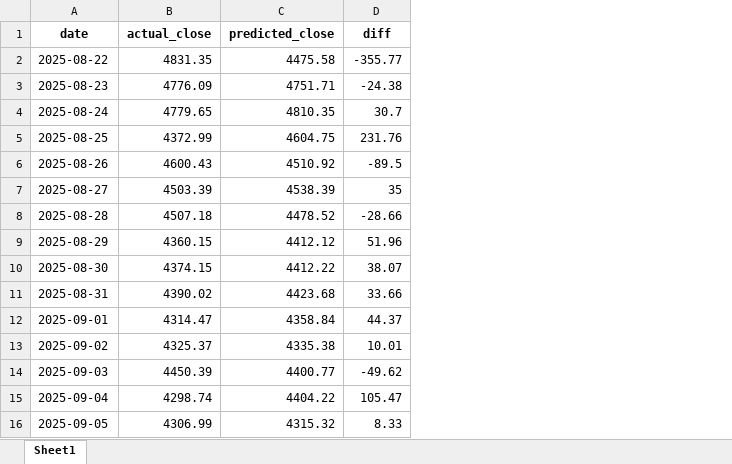
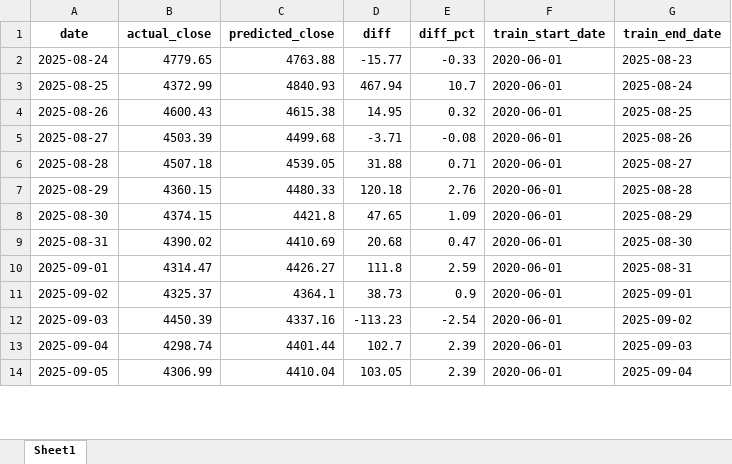
Before and after one commit to Yxggla/python-crypto-price-predict, an Excel workbook: exports/eth-usd_predictions_last90.xlsx, sheet Sheet1, drawn as a sheet; only a part is shown; values as stored, in another font and other column widths than the file's, no borders; removed rows and columns are numbered as before the commit, all else as after; the diff covers the shown part only; the diff names each change by its address in the sheet, - before the commit and + after, or states it on an @@ line.

Commit message:
Refactor main.py to implement rolling backtest for linear regression predictions, enhancing the prediction comparison function to include training dates. Update .gitignore to remove unnecessary entries and clean up documentation in various source files. Update data files for BTC, ETH, and SOL with new predictions and forecasts, along with corresponding visualizations for improved clarity.

```diff
--- a/exports/eth-usd_predictions_last90.xlsx (sheet Sheet1)
+++ b/exports/eth-usd_predictions_last90.xlsx (sheet Sheet1)
+column E (diff_pct), rows 2-14: -0.33 | 10.7 | 0.32 | -0.08 | 0.71 | 2.76 | 1.09 | 0.47 | 2.59 | 0.9 | -2.54 | 2.39 | 2.39
+column F (train_start_date), rows 2-14: all 2020-06-01
+column G (train_end_date), rows 2-14: 2025-08-23 | 2025-08-24 | 2025-08-25 | 2025-08-26 | 2025-08-27 | 2025-08-28 | 2025-08-29 | 2025-08-30 | 2025-08-31 | 2025-09-01 | 2025-09-02 | 2025-09-03 | 2025-09-04
-row 2: 2025-08-22 | 4831.35 | 4475.58 | -355.77
-row 3: 2025-08-23 | 4776.09 | 4751.71 | -24.38
-C2 (predicted_close): 4810.35
+C2 (predicted_close): 4763.88
-D2 (diff): 30.7
+D2 (diff): -15.77
-C3 (predicted_close): 4604.75
+C3 (predicted_close): 4840.93
-D3 (diff): 231.76
+D3 (diff): 467.94
-C4 (predicted_close): 4510.92
+C4 (predicted_close): 4615.38
-D4 (diff): -89.5
+D4 (diff): 14.95
-C5 (predicted_close): 4538.39
+C5 (predicted_close): 4499.68
-D5 (diff): 35
+D5 (diff): -3.71
-C6 (predicted_close): 4478.52
+C6 (predicted_close): 4539.05
-D6 (diff): -28.66
+D6 (diff): 31.88
-C7 (predicted_close): 4412.12
+C7 (predicted_close): 4480.33
-D7 (diff): 51.96
+D7 (diff): 120.18
-C8 (predicted_close): 4412.22
+C8 (predicted_close): 4421.8
-D8 (diff): 38.07
+D8 (diff): 47.65
-C9 (predicted_close): 4423.68
+C9 (predicted_close): 4410.69
-D9 (diff): 33.66
+D9 (diff): 20.68
-C10 (predicted_close): 4358.84
+C10 (predicted_close): 4426.27
-D10 (diff): 44.37
+D10 (diff): 111.8
-C11 (predicted_close): 4335.38
+C11 (predicted_close): 4364.1
-D11 (diff): 10.01
+D11 (diff): 38.73
-C12 (predicted_close): 4400.77
+C12 (predicted_close): 4337.16
-D12 (diff): -49.62
+D12 (diff): -113.23
-C13 (predicted_close): 4404.22
+C13 (predicted_close): 4401.44
-D13 (diff): 105.47
+D13 (diff): 102.7
-C14 (predicted_close): 4315.32
+C14 (predicted_close): 4410.04
-D14 (diff): 8.33
+D14 (diff): 103.05
```
Also changed, not shown: 4 added rows and 150 edited cells elsewhere in this sheet, exports/btc-usd_forecast_next7.xlsx, exports/btc-usd_predictions_last90.xlsx, 29 other files.
